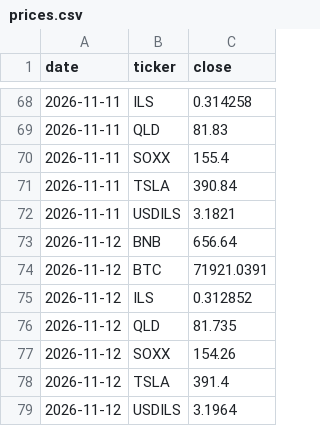
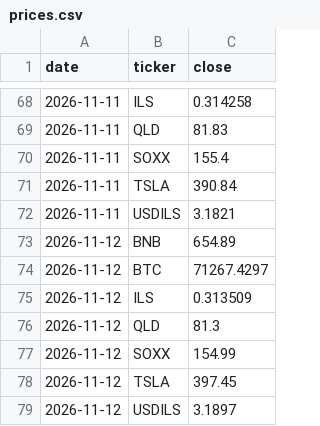
Before and after one commit to Lir5353/tik-9f3k2, a CSV file: prices.csv, drawn as a sheet; only a part is shown, gaps mark what is left out.

```diff
--- a/prices.csv
+++ b/prices.csv
@@ -72,8 +72,8 @@ date,ticker,close
 2026-11-11,USDILS,3.1821
-2026-11-12,BNB,656.64
-2026-11-12,BTC,71921.0391
-2026-11-12,ILS,0.312852
-2026-11-12,QLD,81.735
-2026-11-12,SOXX,154.26
-2026-11-12,TSLA,391.4
-2026-11-12,USDILS,3.1964
+2026-11-12,BNB,654.89
+2026-11-12,BTC,71267.4297
+2026-11-12,ILS,0.313509
+2026-11-12,QLD,81.3
+2026-11-12,SOXX,154.99
+2026-11-12,TSLA,397.45
+2026-11-12,USDILS,3.1897
```
Also changed, not shown: 1 other file.
